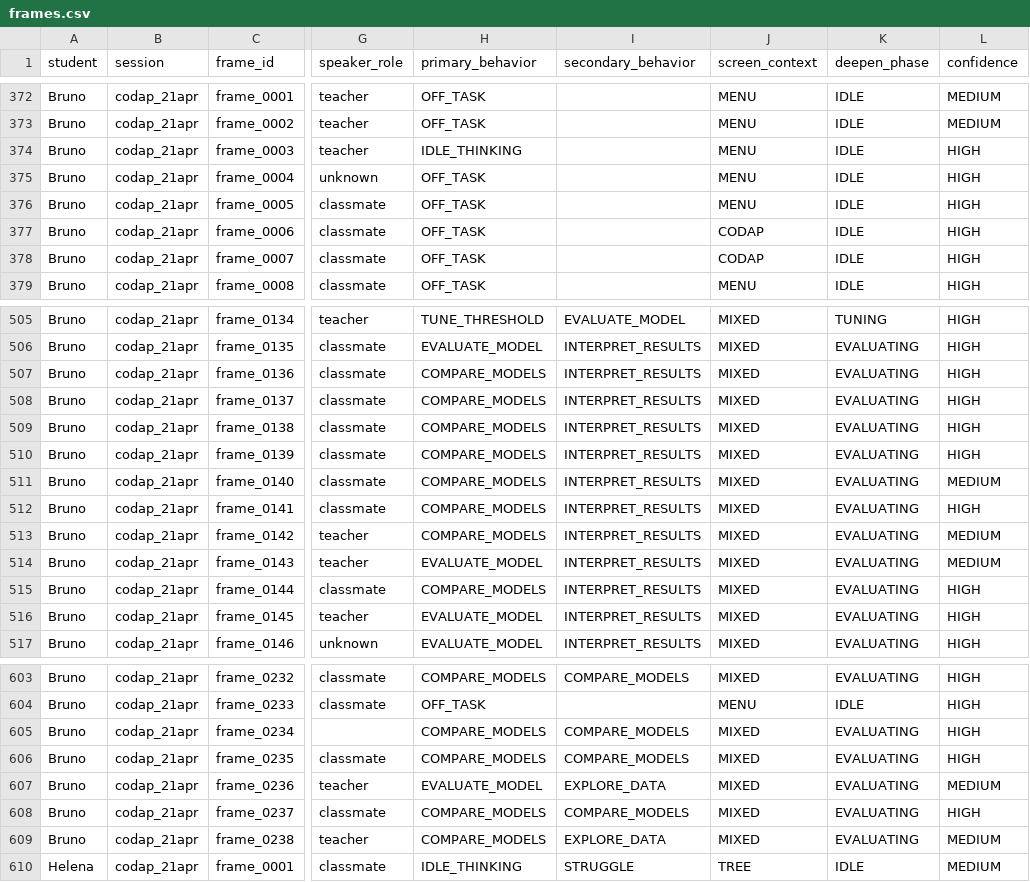
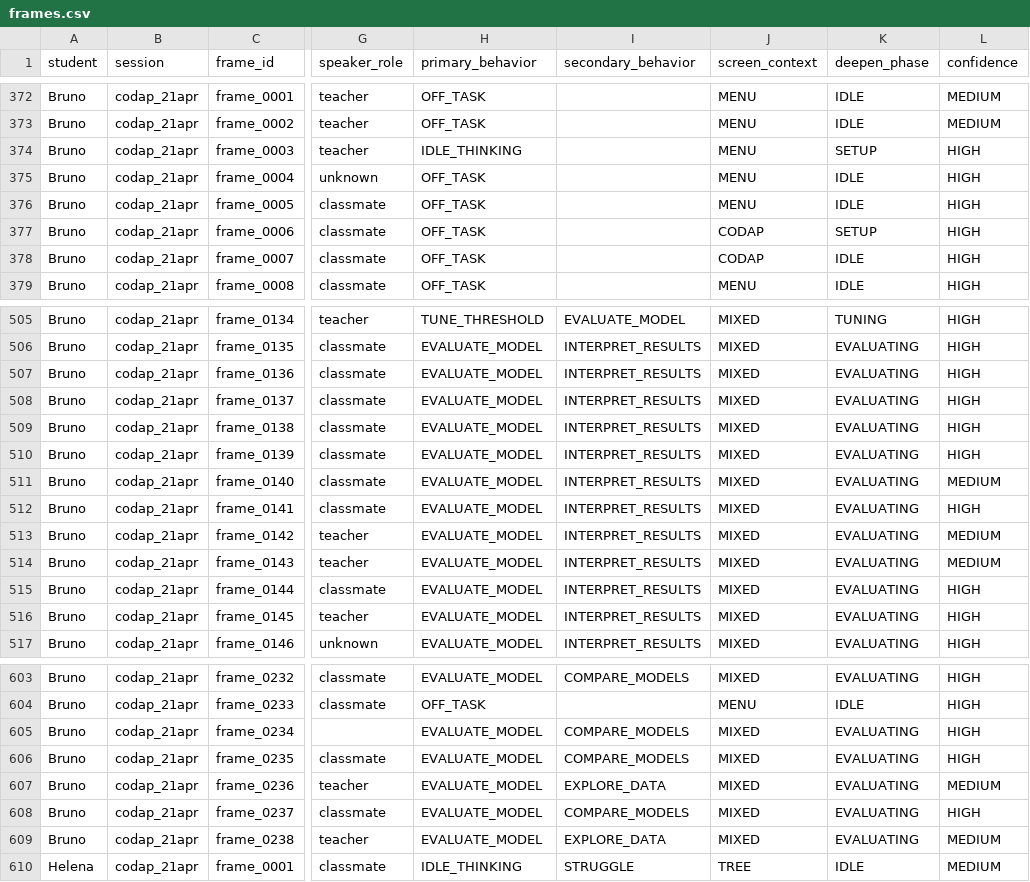
Before and after one commit to dedemerve/DecisionTrees-AICFT-Assessor, a CSV file: mmla_explorer/site/data/frames.csv, drawn as a sheet; only a part is shown, gaps mark what is left out; the diff covers the shown part only; the diff names each change by its address in the sheet, - before the commit and + after, or states it on an @@ line.

Commit message:
Restore Bruno, Nadia, and Shana frame coding from the JSONL sidecars.
The aggregated JSON had drifted from the per-frame records, so the explorer was showing the wrong behaviors for 195 frames.

```diff
--- a/mmla_explorer/site/data/frames.csv
+++ b/mmla_explorer/site/data/frames.csv
-K374 (deepen_phase): IDLE
+K374 (deepen_phase): SETUP
-K377 (deepen_phase): IDLE
+K377 (deepen_phase): SETUP
-H507:H513 (primary_behavior): COMPARE_MODELS
+H507:H513 (primary_behavior): EVALUATE_MODEL
-H515 (primary_behavior): COMPARE_MODELS
+H515 (primary_behavior): EVALUATE_MODEL
-H603 (primary_behavior): COMPARE_MODELS
+H603 (primary_behavior): EVALUATE_MODEL
-H605:H606 (primary_behavior): COMPARE_MODELS
+H605:H606 (primary_behavior): EVALUATE_MODEL
-H608:H609 (primary_behavior): COMPARE_MODELS
+H608:H609 (primary_behavior): EVALUATE_MODEL
```
Also changed, not shown: 74 edited cells elsewhere in this file, 4 other files.
